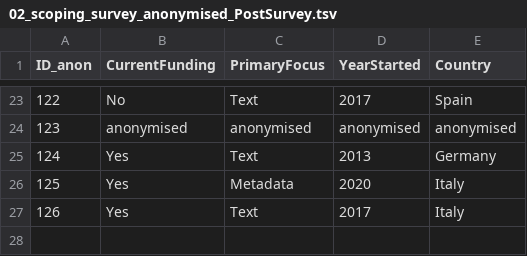
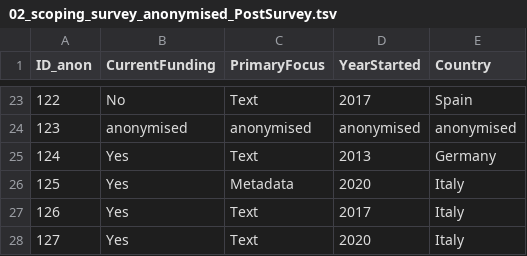
Before and after one commit to FAIR-epigraphy/scoping_survey_report, a TSV file: data/02_scoping_survey_anonymised_PostSurvey.tsv, drawn as a sheet; only a part is shown, gaps mark what is left out.

```diff
--- a/data/02_scoping_survey_anonymised_PostSurvey.tsv
+++ b/data/02_scoping_survey_anonymised_PostSurvey.tsv
@@ -27 +27,2 @@ ID_anon	CurrentFunding	PrimaryFocus	YearStarted	Country
 126	Yes	Text	2017	Italy
+127	Yes	Text	2020	Italy
```
Also changed, not shown: data/02_scoping_survey_anonymised.tsv, 7 other files.
